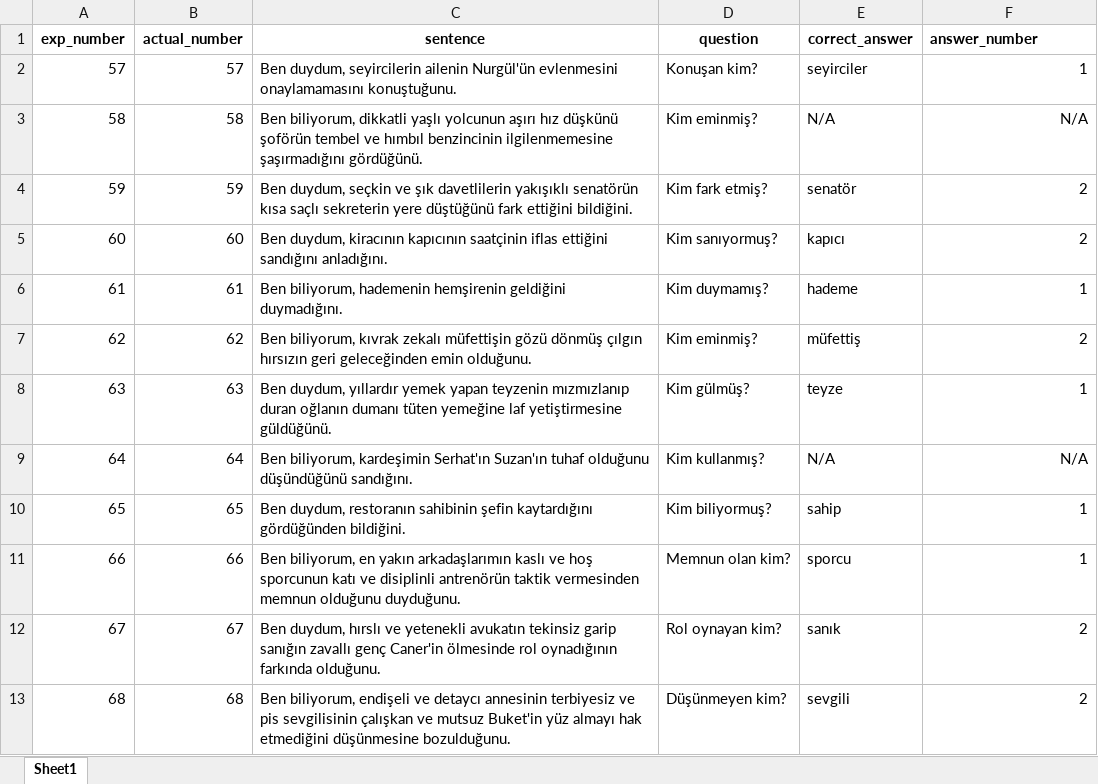
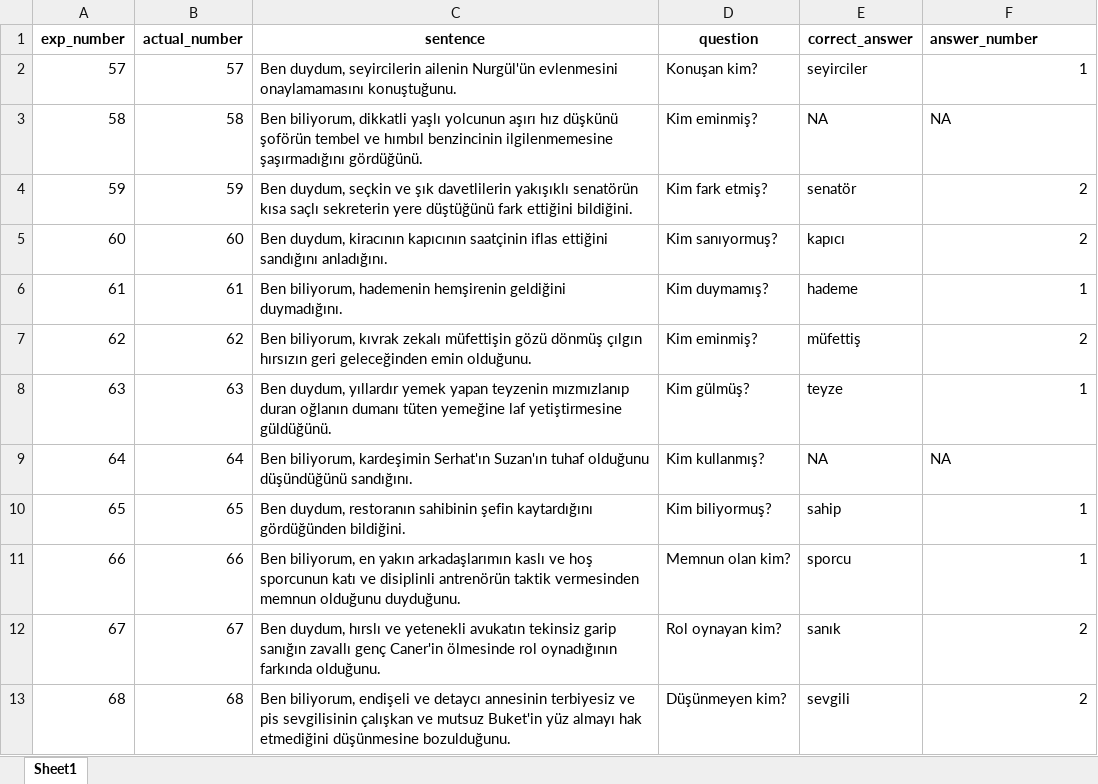
Before and after one commit to plogacev/tr_attachment_preference, an Excel workbook: data/stimuli/Fillers_MVP.xlsx, sheet Sheet1, drawn as a sheet; only a part is shown; values as stored, in another font and other column widths than the file's, no borders; charts and pictures not drawn; the diff names each change by its address in the sheet, - before the commit and + after, or states it on an @@ line.

```diff
--- a/data/stimuli/Fillers_MVP.xlsx (sheet Sheet1)
+++ b/data/stimuli/Fillers_MVP.xlsx (sheet Sheet1)
-E3 (correct_answer): N/A
+E3 (correct_answer): NA
-F3 (answer_number): N/A
+F3 (answer_number): NA
-F3 alignment: right
+F3 alignment: left
-E9 (correct_answer): N/A
+E9 (correct_answer): NA
-F9 (answer_number): N/A
+F9 (answer_number): NA
-F9 alignment: right
+F9 alignment: left
```
Also changed, not shown: charts or pictures, 3 other files.
